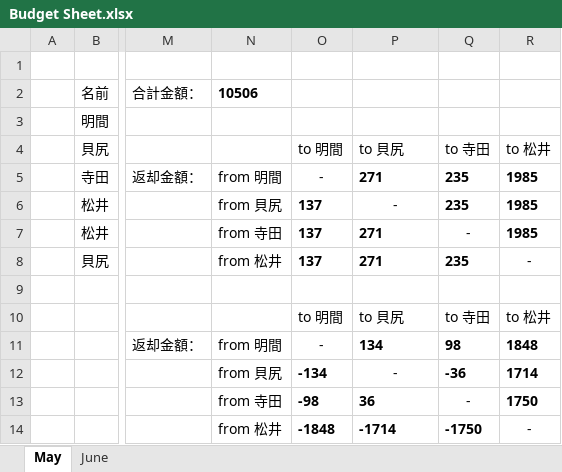
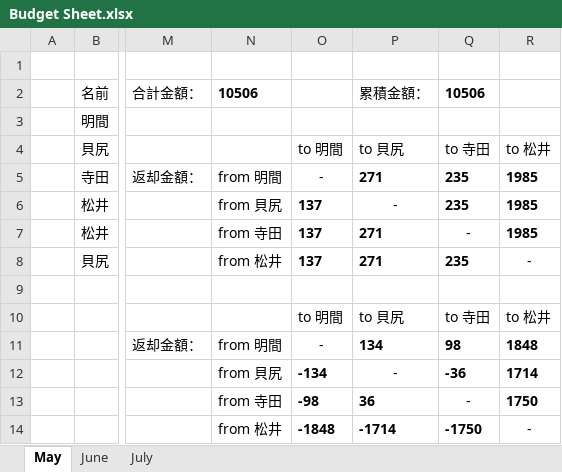
Before and after one commit to penguin92-prg/Thrive, an Excel workbook: Budget Sheet.xlsx, sheet May, drawn as a sheet; only a part is shown, gaps mark what is left out; values as stored, in another font and other column widths than the file's, no borders; the diff names each change by its address in the sheet, - before the commit and + after, or states it on an @@ line.

```diff
--- a/Budget Sheet.xlsx (sheet May)
+++ b/Budget Sheet.xlsx (sheet May)
+sheet tab: July
-P2: (empty)
+P2: 累積金額：
-Q2: (empty)
+Q2: 10506
```
Also changed, not shown: sheet June.
